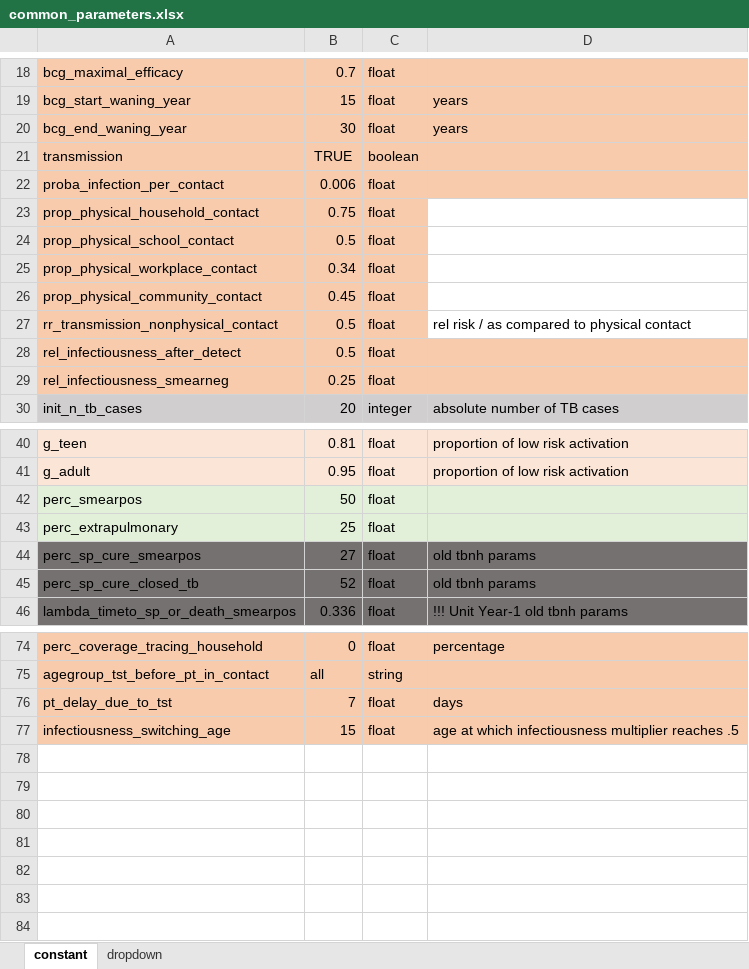
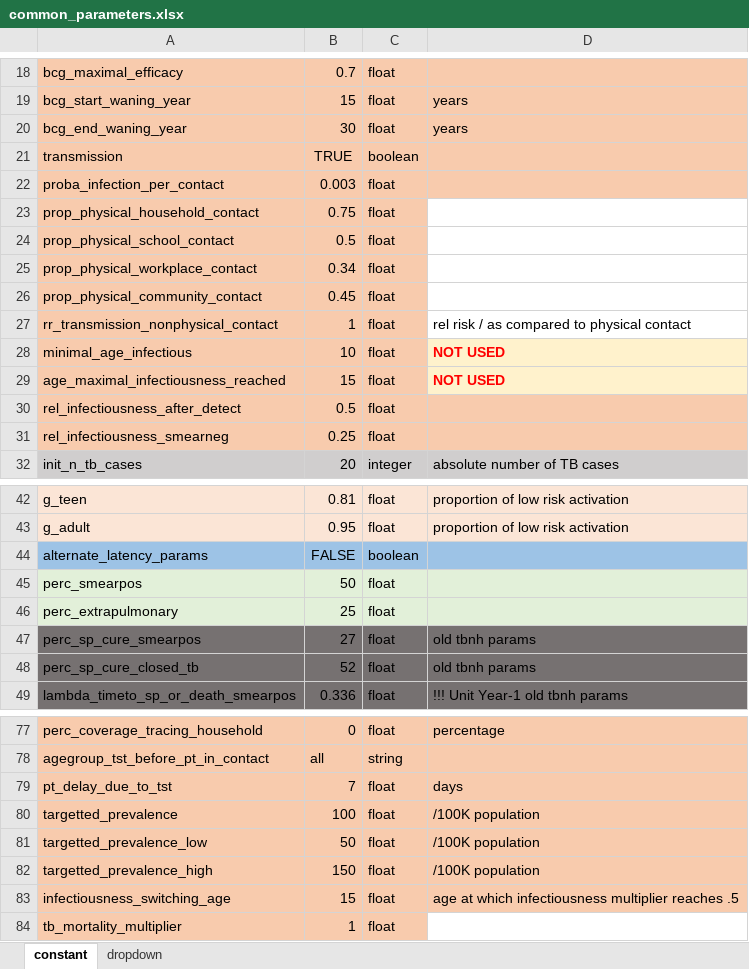
Before and after one commit to romain-ragonnet/SNAP-TB, an Excel workbook: spreadsheets/common_parameters.xlsx, sheet constant, drawn as a sheet; only a part is shown, gaps mark what is left out; values as stored, in another font and other column widths than the file's, no borders; the diff names each change by its address in the sheet, - before the commit and + after, or states it on an @@ line.

```diff
--- a/spreadsheets/common_parameters.xlsx (sheet constant)
+++ b/spreadsheets/common_parameters.xlsx (sheet constant)
-B22: 0.006
+B22: 0.003
-B27: 0.5
+B27: 1
+row 28: minimal_age_infectious | 10 | float | NOT USED
+row 29: age_maximal_infectiousness_reached | 15 | float | NOT USED
+row 44: alternate_latency_params | FALSE | boolean
+row 80: targetted_prevalence | 100 | float | /100K population
+row 81: targetted_prevalence_low | 50 | float | /100K population
+row 82: targetted_prevalence_high | 150 | float | /100K population
+row 84: tb_mortality_multiplier | 1 | float
```
Also changed, not shown: spreadsheets/console.xlsx, spreadsheets/country_parameters.xlsx, 13 other files.
